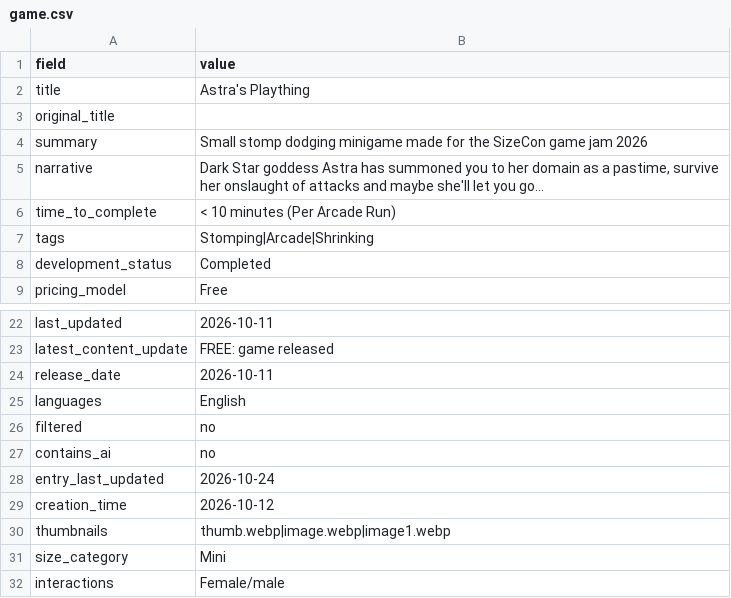
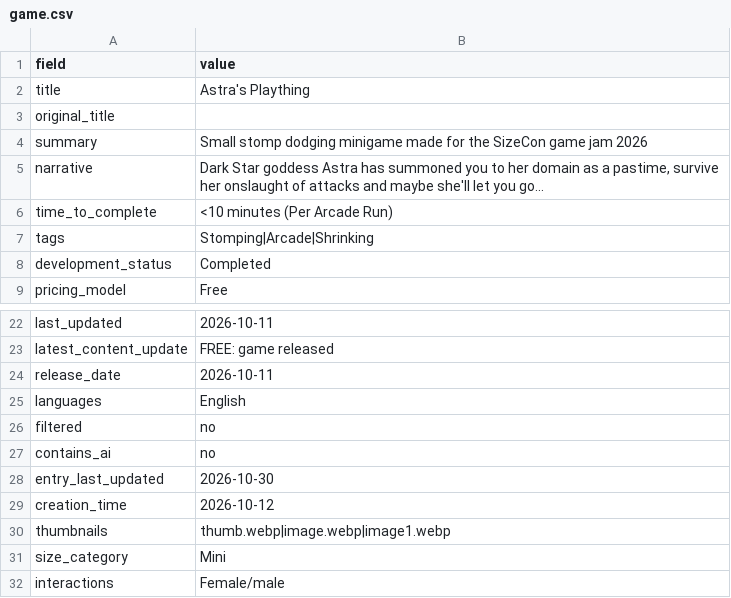
Before and after one commit to artsketter/size-game-index-content, a CSV file: games/astra-s-plaything/game.csv, drawn as a sheet; only a part is shown, gaps mark what is left out.

```diff
--- a/games/astra-s-plaything/game.csv
+++ b/games/astra-s-plaything/game.csv
@@ -5,3 +5,3 @@ summary,Small stomp dodging minigame made for the SizeCon game jam 2026
 narrative,"Dark Star goddess Astra has summoned you to her domain as a pastime, survive her onslaught of attacks and maybe she'll let you go..."
-time_to_complete,< 10 minutes (Per Arcade Run)
+time_to_complete,<10 minutes (Per Arcade Run)
 tags,Stomping|Arcade|Shrinking
@@ -27,3 +27,3 @@ filtered,no
 contains_ai,no
-entry_last_updated,2026-10-24
+entry_last_updated,2026-10-30
 creation_time,2026-10-12
```
Also changed, not shown: games/2D Vore game (working title)/game.csv, games/giant-guardians/game.csv, 9 other files.
